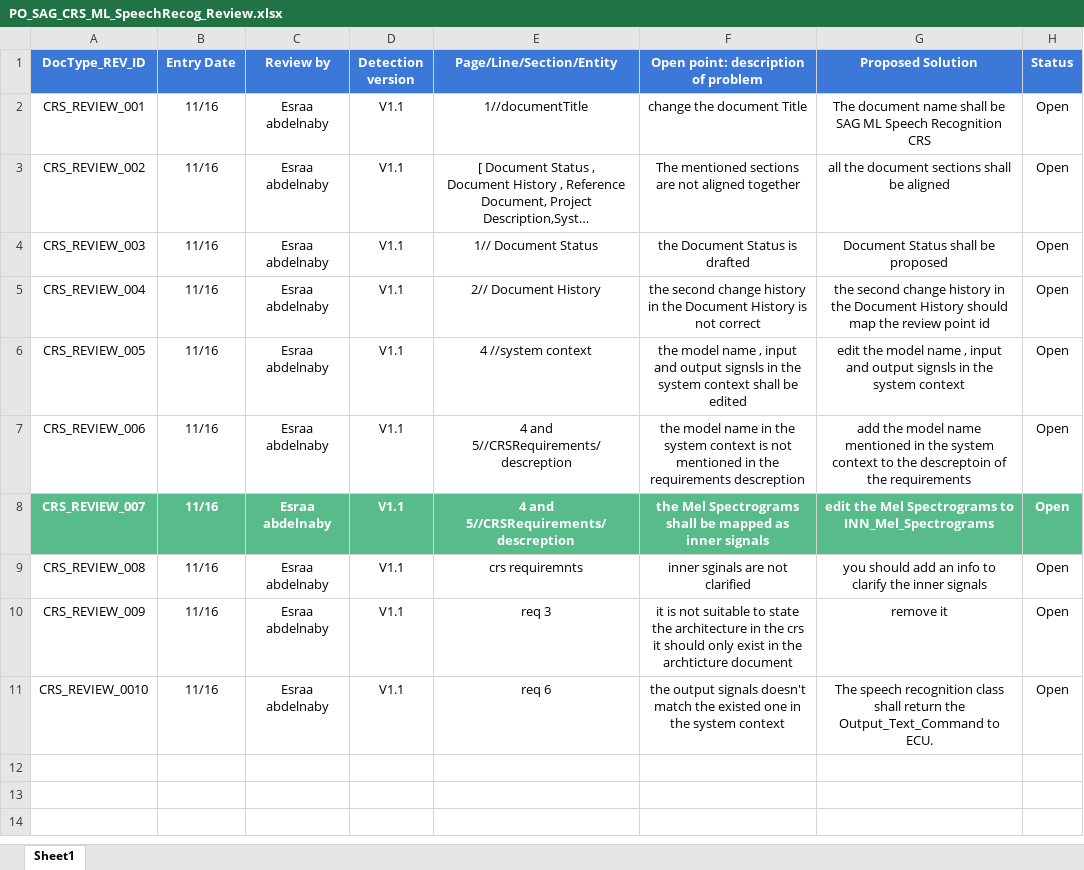
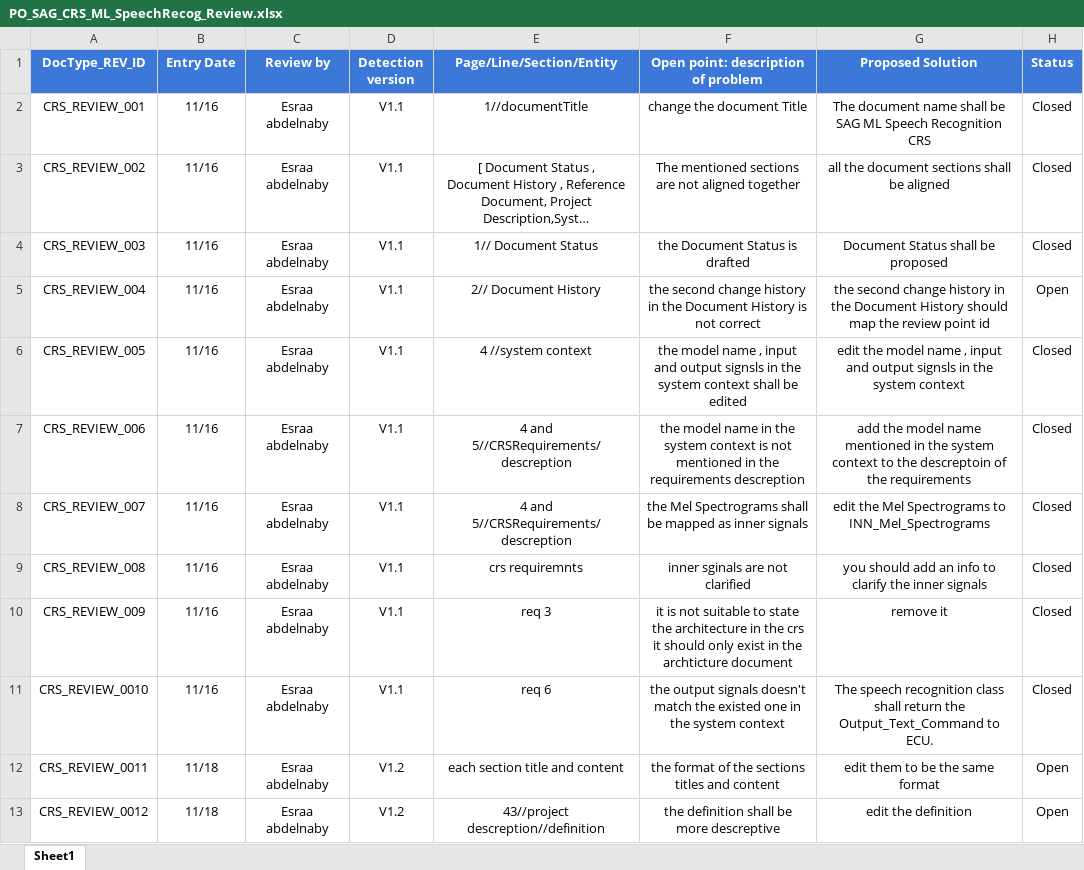
Before and after one commit to SmartAssistantGlasses/ML_SWProcess_Documents, an Excel workbook: input documents/CRS/Review/PO_SAG_CRS_ML_SpeechRecog_Review.xlsx, sheet Sheet1, drawn as a sheet; long unchanged cells end in …; values as stored, in another font and other column widths than the file's, no borders; conditional formats not drawn; the diff names each change by its address in the sheet, - before the commit and + after, or states it on an @@ line.

Commit message:
fix  speech recognition crs review points

```diff
--- a/input documents/CRS/Review/PO_SAG_CRS_ML_SpeechRecog_Review.xlsx (sheet Sheet1)
+++ b/input documents/CRS/Review/PO_SAG_CRS_ML_SpeechRecog_Review.xlsx (sheet Sheet1)
-H2:H4 (Status): Open
+H2:H4 (Status): Closed
-H6:H11 (Status): Open
+H6:H11 (Status): Closed
@@ A8:H8 fill: #57BB8A → none, bold: on → off, text colour: #FFFFFF → black @@
+row 12: CRS_REVIEW_0011 | 11/18 | Esraa abdelnaby | V1.2 | each section title and content | the format of the sections titles and content | edit them to be the same format | Open
+row 13: CRS_REVIEW_0012 | 11/18 | Esraa abdelnaby | V1.2 | 43//project descreption//definition | the definition shall be more descreptive | edit the definition | Open
```
Also changed, not shown: 1 other file.
